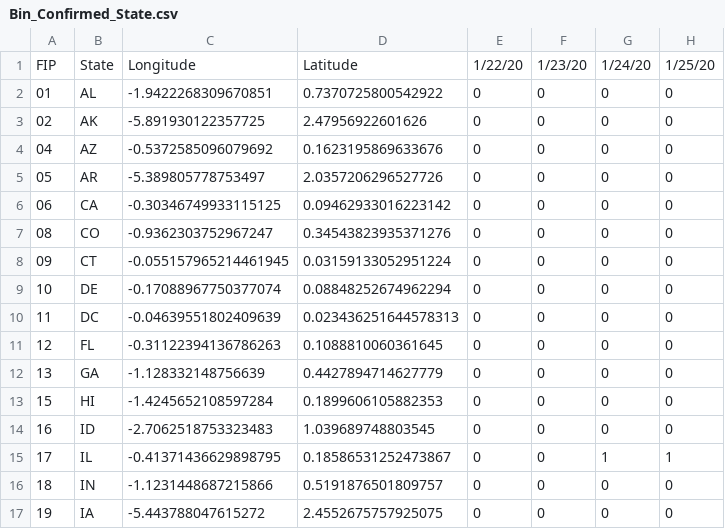
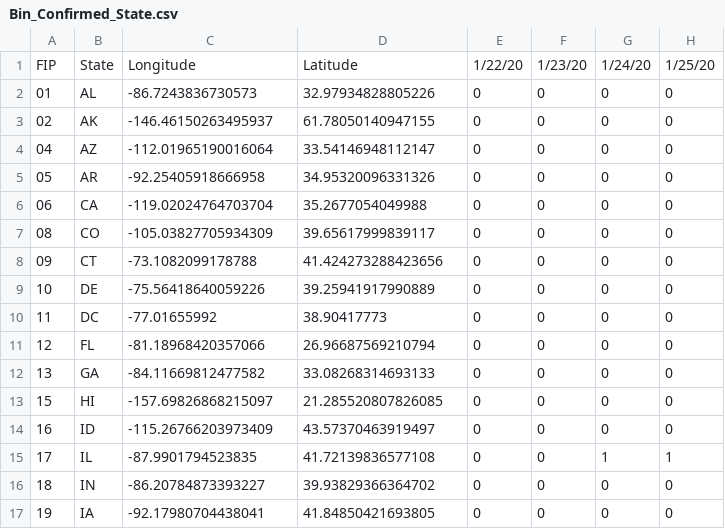
Before and after one commit to david-deboer/covid_binned_data, a CSV file: Bin_Confirmed_State.csv, drawn as a sheet; only a part is shown; the diff covers the shown part only; the diff names each change by its address in the sheet, - before the commit and + after, or states it on an @@ line.

```diff
--- a/Bin_Confirmed_State.csv
+++ b/Bin_Confirmed_State.csv
-C2: -1.9422268309670851
+C2: -86.7243836730573
-D2: 0.7370725800542922
+D2: 32.97934828805226
-C3: -5.891930122357725
+C3: -146.46150263495937
-D3: 2.47956922601626
+D3: 61.78050140947155
-C4: -0.5372585096079692
+C4: -112.01965190016064
-D4: 0.1623195869633676
+D4: 33.54146948112147
-C5: -5.389805778753497
+C5: -92.25405918666958
-D5: 2.0357206296527726
+D5: 34.95320096331326
-C6: -0.30346749933115125
+C6: -119.02024764703704
-D6: 0.09462933016223142
+D6: 35.2677054049988
-C7: -0.9362303752967247
+C7: -105.03827705934309
-D7: 0.34543823935371276
+D7: 39.65617999839117
-C8: -0.055157965214461945
+C8: -73.1082099178788
-D8: 0.03159133052951224
+D8: 41.424273288423656
-C9: -0.17088967750377074
+C9: -75.56418640059226
-D9: 0.08848252674962294
+D9: 39.25941917990889
-C10: -0.04639551802409639
+C10: -77.01655992
-D10: 0.023436251644578313
+D10: 38.90417773
-C11: -0.31122394136786263
+C11: -81.18968420357066
-D11: 0.1088810060361645
+D11: 26.96687569210794
-C12: -1.128332148756639
+C12: -84.11669812477582
-D12: 0.4427894714627779
+D12: 33.08268314693133
-C13: -1.4245652108597284
+C13: -157.69826868215097
-D13: 0.1899606105882353
+D13: 21.285520807826085
-C14: -2.7062518753323483
+C14: -115.26766203973409
-D14: 1.039689748803545
+D14: 43.57370463919497
-C15: -0.41371436629898795
+C15: -87.9901794523835
-D15: 0.18586531252473867
+D15: 41.72139836577108
-C16: -1.1231448687215866
+C16: -86.20784873393227
-D16: 0.5191876501809757
+D16: 39.93829366364702
-C17: -5.443788047615272
+C17: -92.17980704438041
-D17: 2.4552675757925075
+D17: 41.84850421693805
```
Also changed, not shown: 76 edited cells elsewhere in this file, Bin_Deaths_Congress_District.csv, Bin_Deaths_State.csv, 6 other files.
